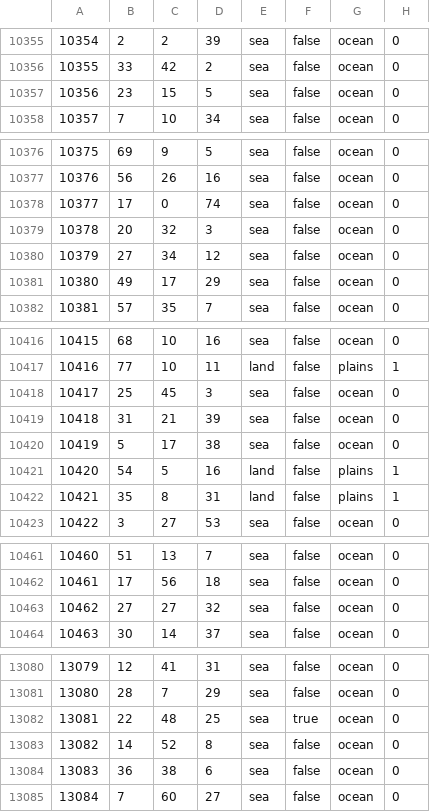
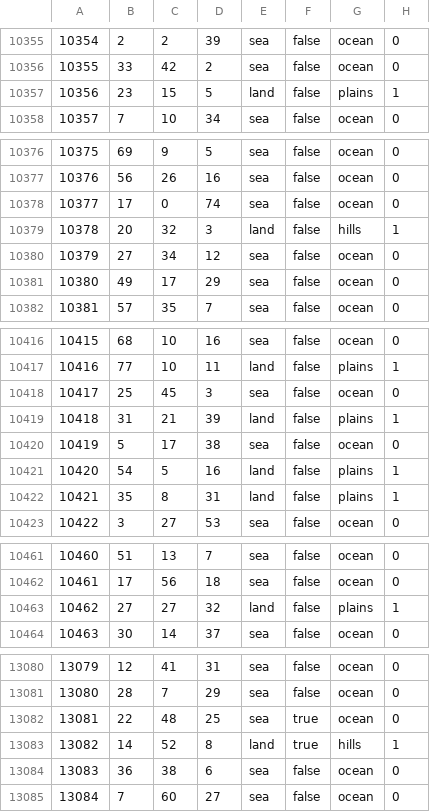
Before and after one commit to Balefire-Blues-Team/eaw_foe, a CSV file: map/definition.csv, drawn as a sheet; only a part is shown, gaps mark what is left out; the diff covers the shown part only.

```diff
--- a/map/definition.csv
+++ b/map/definition.csv
@@ -10356,3 +10356,3 @@
 10355;33;42;2;sea;false;ocean;0
-10356;23;15;5;sea;false;ocean;0
+10356;23;15;5;land;false;plains;1
 10357;7;10;34;sea;false;ocean;0
@@ -10378,3 +10378,3 @@
 10377;17;0;74;sea;false;ocean;0
-10378;20;32;3;sea;false;ocean;0
+10378;20;32;3;land;false;hills;1
 10379;27;34;12;sea;false;ocean;0
@@ -10418,3 +10418,3 @@
 10417;25;45;3;sea;false;ocean;0
-10418;31;21;39;sea;false;ocean;0
+10418;31;21;39;land;false;plains;1
 10419;5;17;38;sea;false;ocean;0
@@ -10462,3 +10462,3 @@
 10461;17;56;18;sea;false;ocean;0
-10462;27;27;32;sea;false;ocean;0
+10462;27;27;32;land;false;plains;1
 10463;30;14;37;sea;false;ocean;0
@@ -13082,3 +13082,3 @@
 13081;22;48;25;sea;true;ocean;0
-13082;14;52;8;sea;false;ocean;0
+13082;14;52;8;land;true;hills;1
 13083;36;38;6;sea;false;ocean;0
```
Also changed, not shown: 75 edited cells elsewhere in this file, 9 other files.
